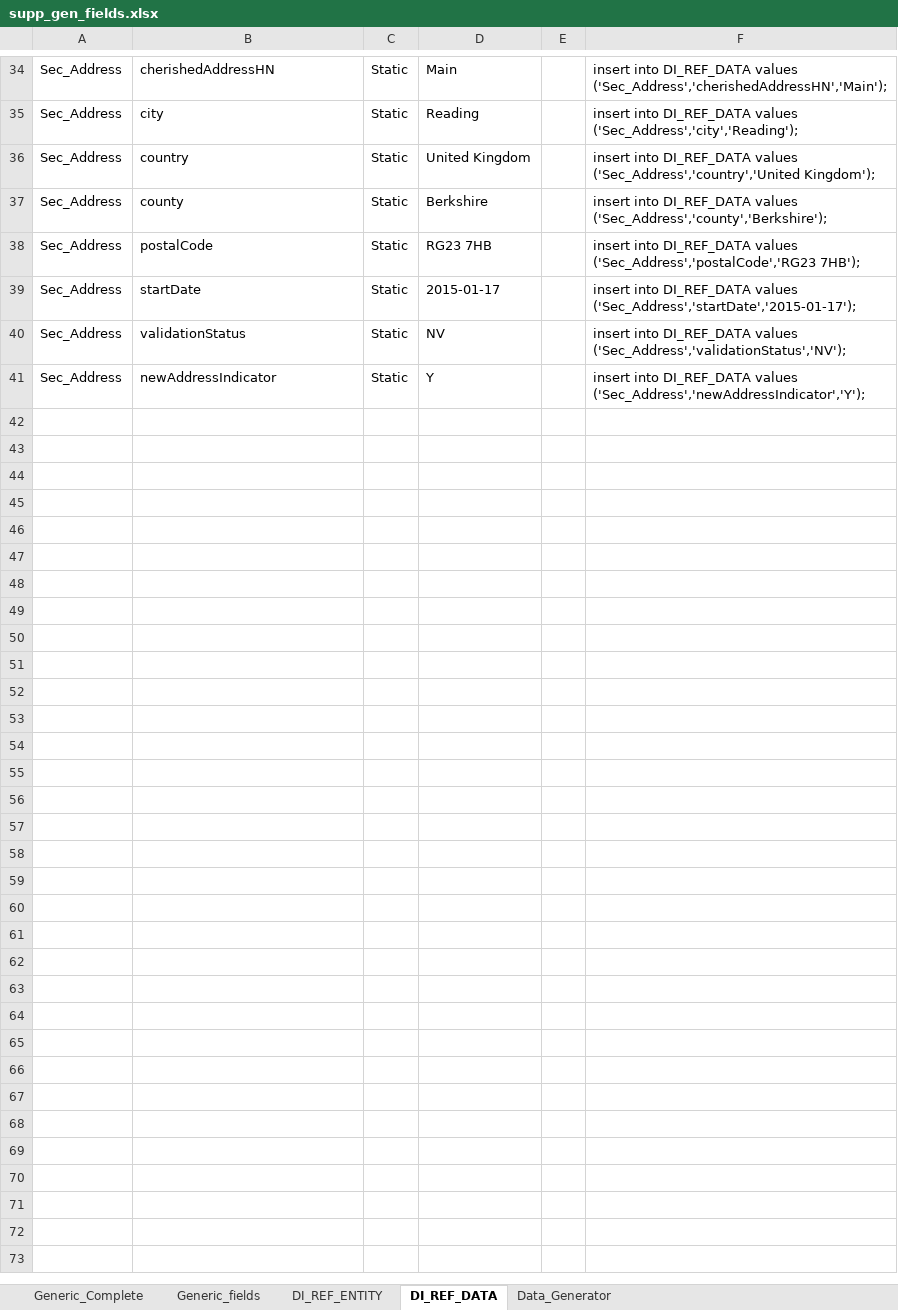
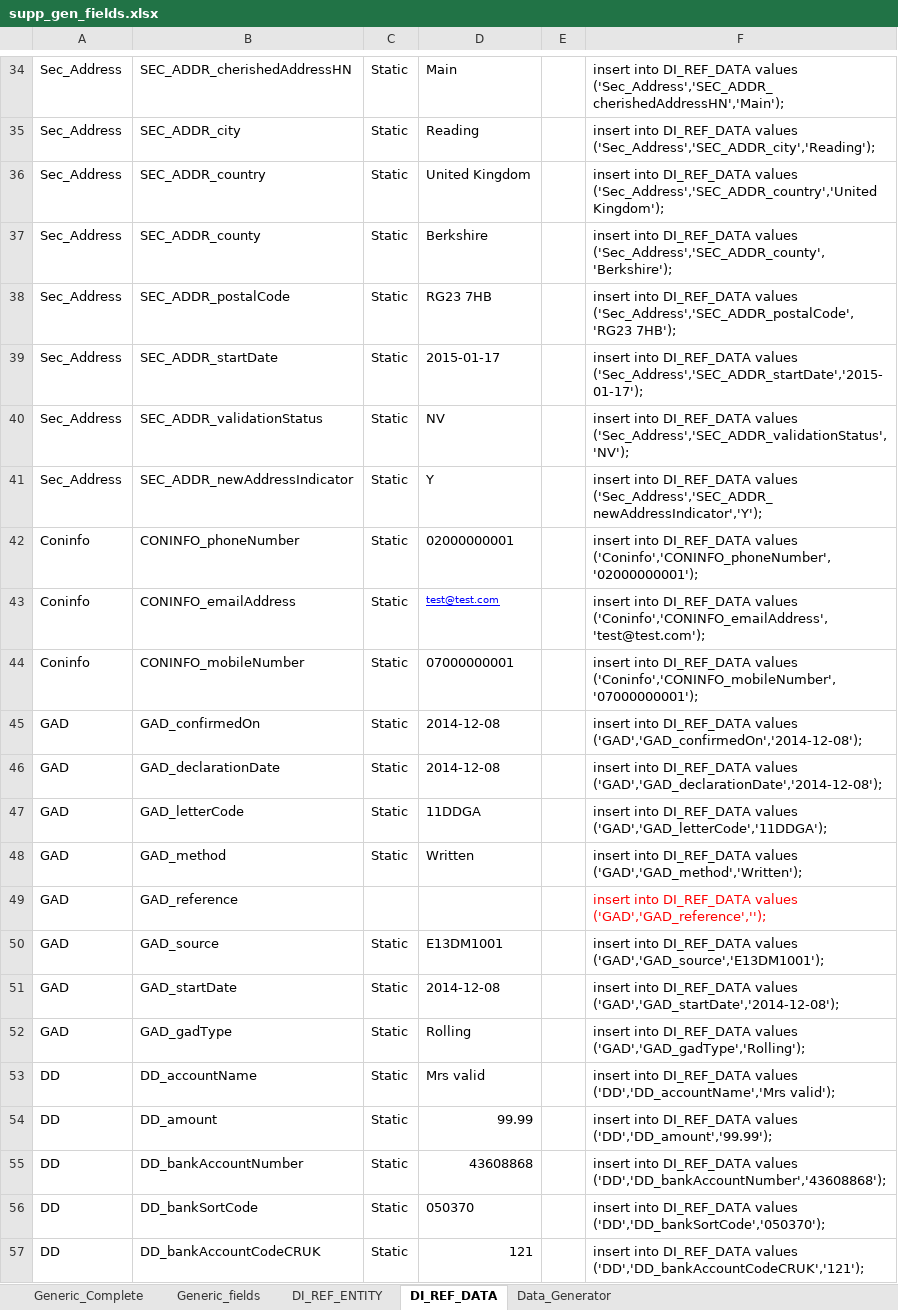
Before and after one commit to agansiv/DI_Test, an Excel workbook: SQL_Scripts/supp_gen_fields.xlsx, sheet DI_REF_DATA, drawn as a sheet; only a part is shown, gaps mark what is left out; values as stored, in another font and other column widths than the file's, no borders; the diff covers the shown part only; the diff names each change by its address in the sheet, - before the commit and + after, or states it on an @@ line.

```diff
--- a/SQL_Scripts/supp_gen_fields.xlsx (sheet DI_REF_DATA)
+++ b/SQL_Scripts/supp_gen_fields.xlsx (sheet DI_REF_DATA)
-B34: cherishedAddressHN
+B34: SEC_ADDR_cherishedAddressHN
-F34: …DI_REF_DATA values ('Sec_Address','cherishedAddressHN','Main');
+F34: …DI_REF_DATA values ('Sec_Address','SEC_ADDR_cherishedAddressHN','Main');
-B35: city
+B35: SEC_ADDR_city
-F35: …DI_REF_DATA values ('Sec_Address','city','Reading');
+F35: …DI_REF_DATA values ('Sec_Address','SEC_ADDR_city','Reading');
-B36: country
+B36: SEC_ADDR_country
-F36: …DI_REF_DATA values ('Sec_Address','country','United Kingdom');
+F36: …DI_REF_DATA values ('Sec_Address','SEC_ADDR_country','United Kingdom');
-B37: county
+B37: SEC_ADDR_county
-F37: …DI_REF_DATA values ('Sec_Address','county','Berkshire');
+F37: …DI_REF_DATA values ('Sec_Address','SEC_ADDR_county','Berkshire');
-B38: postalCode
+B38: SEC_ADDR_postalCode
-F38: …DI_REF_DATA values ('Sec_Address','postalCode','RG23 7HB');
+F38: …DI_REF_DATA values ('Sec_Address','SEC_ADDR_postalCode','RG23 7HB');
-B39: startDate
+B39: SEC_ADDR_startDate
-F39: …DI_REF_DATA values ('Sec_Address','startDate','2015-01-17');
+F39: …DI_REF_DATA values ('Sec_Address','SEC_ADDR_startDate','2015-01-17');
-B40: validationStatus
+B40: SEC_ADDR_validationStatus
-F40: …DI_REF_DATA values ('Sec_Address','validationStatus','NV');
+F40: …DI_REF_DATA values ('Sec_Address','SEC_ADDR_validationStatus','NV');
-B41: newAddressIndicator
+B41: SEC_ADDR_newAddressIndicator
-F41: …DI_REF_DATA values ('Sec_Address','newAddressIndicator','Y');
+F41: …DI_REF_DATA values ('Sec_Address','SEC_ADDR_newAddressIndicator','Y');
+row 42: Coninfo | CONINFO_phoneNumber | Static | 02000000001 |  | insert into DI_REF_DATA values ('Coninfo','CONINFO_phoneNumber','02000000001');
+row 43: Coninfo | CONINFO_emailAddress | Static | test@test.com |  | insert into DI_REF_DATA values ('Coninfo','CONINFO_emailAddress','test@test.com');
+row 44: Coninfo | CONINFO_mobileNumber | Static | 07000000001 |  | insert into DI_REF_DATA values ('Coninfo','CONINFO_mobileNumber','07000000001');
+row 45: GAD | GAD_confirmedOn | Static | 2014-12-08 |  | insert into DI_REF_DATA values ('GAD','GAD_confirmedOn','2014-12-08');
+row 46: GAD | GAD_declarationDate | Static | 2014-12-08 |  | insert into DI_REF_DATA values ('GAD','GAD_declarationDate','2014-12-08');
+row 47: GAD | GAD_letterCode | Static | 11DDGA |  | insert into DI_REF_DATA values ('GAD','GAD_letterCode','11DDGA');
+row 48: GAD | GAD_method | Static | Written |  | insert into DI_REF_DATA values ('GAD','GAD_method','Written');
+row 49: GAD | GAD_reference |  |  |  | insert into DI_REF_DATA values ('GAD','GAD_reference','');
+row 50: GAD | GAD_source | Static | E13DM1001 |  | insert into DI_REF_DATA values ('GAD','GAD_source','E13DM1001');
+row 51: GAD | GAD_startDate | Static | 2014-12-08 |  | insert into DI_REF_DATA values ('GAD','GAD_startDate','2014-12-08');
+row 52: GAD | GAD_gadType | Static | Rolling |  | insert into DI_REF_DATA values ('GAD','GAD_gadType','Rolling');
+row 53: DD | DD_accountName | Static | Mrs valid |  | insert into DI_REF_DATA values ('DD','DD_accountName','Mrs valid');
+row 54: DD | DD_amount | Static | 99.99 |  | insert into DI_REF_DATA values ('DD','DD_amount','99.99');
+row 55: DD | DD_bankAccountNumber | Static | 43608868 |  | insert into DI_REF_DATA values ('DD','DD_bankAccountNumber','43608868');
+row 56: DD | DD_bankSortCode | Static | 050370 |  | insert into DI_REF_DATA values ('DD','DD_bankSortCode','050370');
+row 57: DD | DD_bankAccountCodeCRUK | Static | 121 |  | insert into DI_REF_DATA values ('DD','DD_bankAccountCodeCRUK','121');
```
Also changed, not shown: 90 added rows and 32 edited cells elsewhere in this sheet, sheet DI_REF_ENTITY, sheet Data_Generator, sheet Generic_fields, SQL_Scripts/Test_Scenarios.xlsm, 8 other files.
